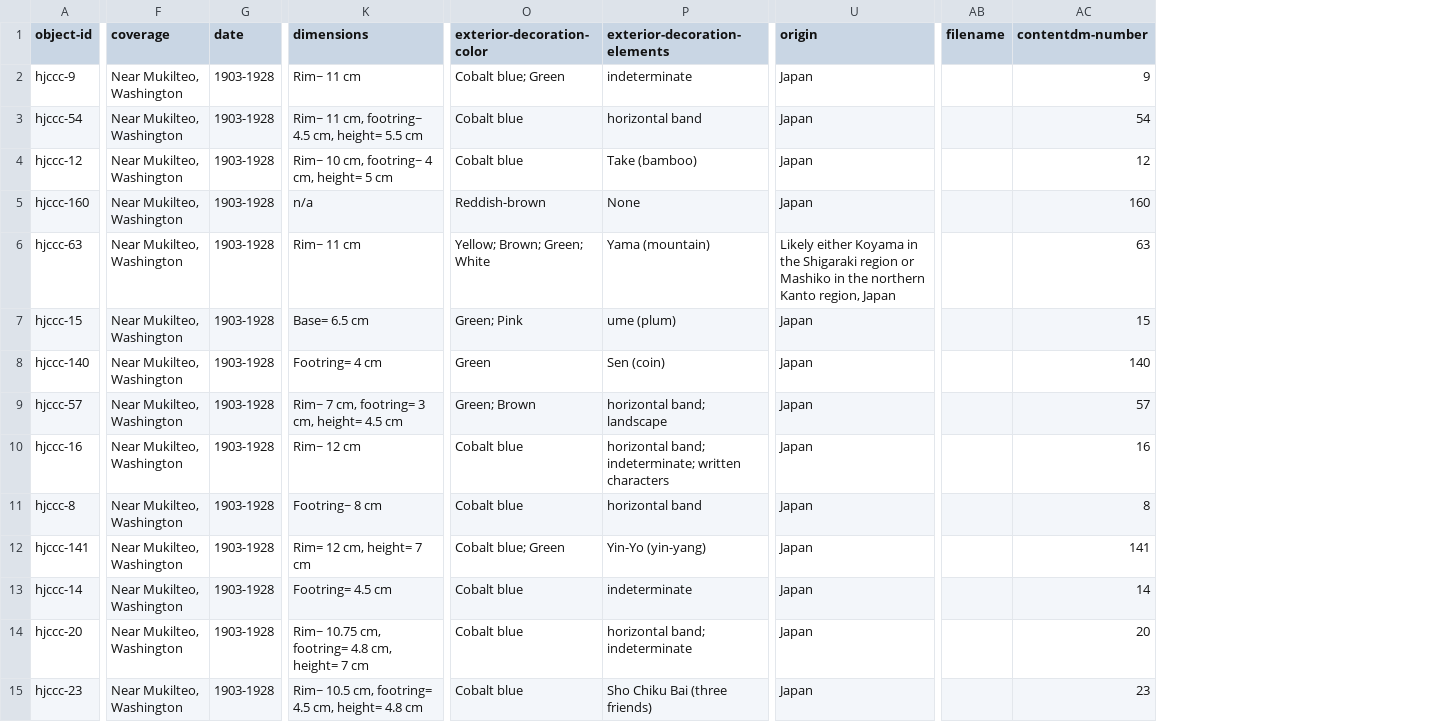
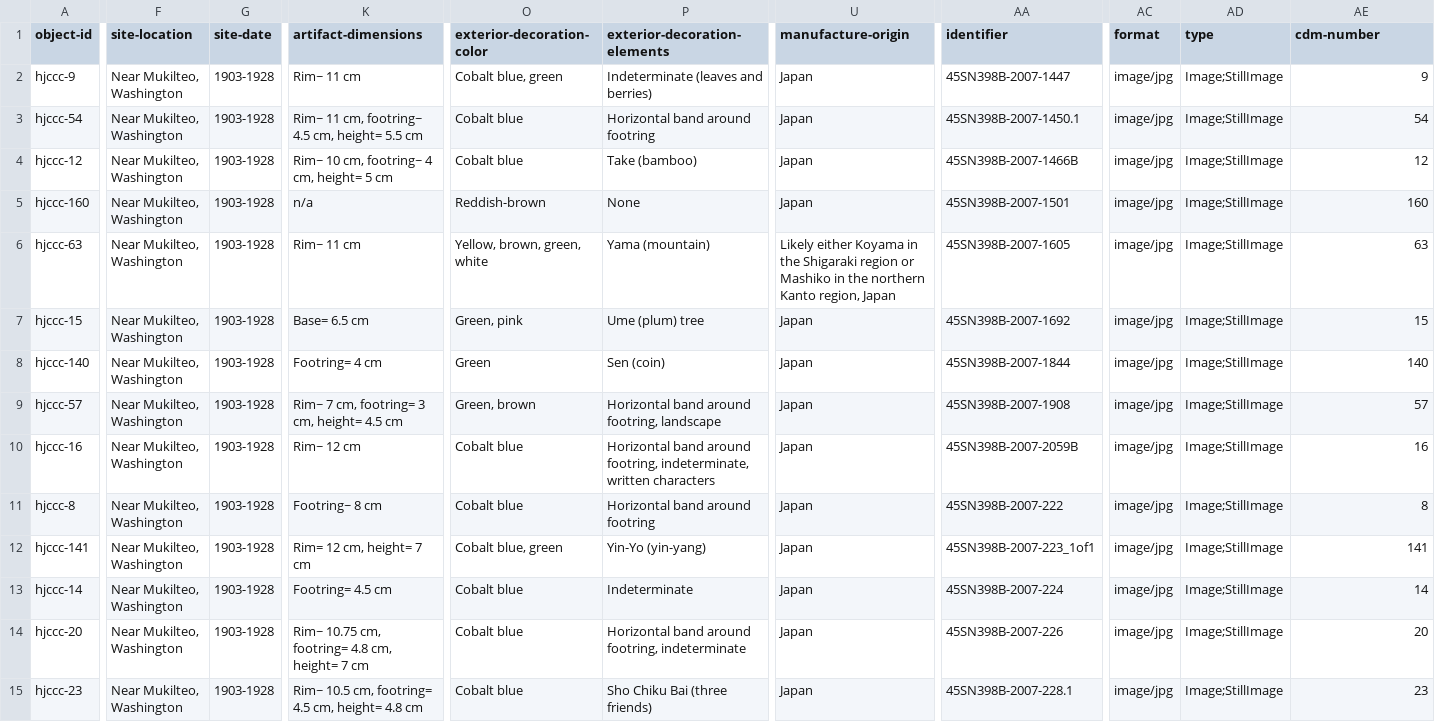
Before and after one commit to uidaholib/HJCCC_source, a CSV file: _data/hjccc-objects.csv, drawn as a sheet; only a part is shown, gaps mark what is left out; removed rows and columns are numbered as before the commit, all else as after; the diff covers the shown part only; the diff names each change by its address in the sheet, - before the commit and + after, or states it on an @@ line.

Commit message:
update all data to fix identifier issue and object-id

```diff
--- a/_data/hjccc-objects.csv
+++ b/_data/hjccc-objects.csv
+column AA (identifier), rows 2-15: 45SN398B-2007-1447 | 45SN398B-2007-1450.1 | 45SN398B-2007-1466B | 45SN398B-2007-1501 | 45SN398B-2007-1605 | 45SN398B-2007-1692 | 45SN398B-2007-1844 | 45SN398B-2007-1908 | 45SN398B-2007-2059B | 45SN398B-2007-222 | 45SN398B-2007-223_1of1 | 45SN398B-2007-224 | 45SN398B-2007-226 | 45SN398B-2007-228.1
-column AB (filename), empty
+column AC (format), rows 2-15: all image/jpg
+column AD (type), rows 2-15: all Image;StillImage
-F1: coverage
+F1: site-location
-G1: date
+G1: site-date
-K1: dimensions
+K1: artifact-dimensions
-U1: origin
+U1: manufacture-origin
-AE1: contentdm-number
+AE1: cdm-number
-O2 (exterior-decoration-color): Cobalt blue; Green
+O2 (exterior-decoration-color): Cobalt blue, green
-P2 (exterior-decoration-elements): indeterminate
+P2 (exterior-decoration-elements): Indeterminate (leaves and berries)
-P3 (exterior-decoration-elements): horizontal band
+P3 (exterior-decoration-elements): Horizontal band around footring
-O6 (exterior-decoration-color): Yellow; Brown; Green; White
+O6 (exterior-decoration-color): Yellow, brown, green, white
-O7 (exterior-decoration-color): Green; Pink
+O7 (exterior-decoration-color): Green, pink
-P7 (exterior-decoration-elements): ume (plum)
+P7 (exterior-decoration-elements): Ume (plum) tree
-O9 (exterior-decoration-color): Green; Brown
+O9 (exterior-decoration-color): Green, brown
-P9 (exterior-decoration-elements): horizontal band; landscape
+P9 (exterior-decoration-elements): Horizontal band around footring, landscape
-P10 (exterior-decoration-elements): horizontal band; indeterminate; written characters
+P10 (exterior-decoration-elements): Horizontal band around footring, indeterminate, written characters
-P11 (exterior-decoration-elements): horizontal band
+P11 (exterior-decoration-elements): Horizontal band around footring
-O12 (exterior-decoration-color): Cobalt blue; Green
+O12 (exterior-decoration-color): Cobalt blue, green
-P13 (exterior-decoration-elements): indeterminate
+P13 (exterior-decoration-elements): Indeterminate
-P14 (exterior-decoration-elements): horizontal band; indeterminate
+P14 (exterior-decoration-elements): Horizontal band around footring, indeterminate
```
Also changed, not shown: 82 edited cells elsewhere in this file, _data/metadata-fields.csv, 3 other files.
